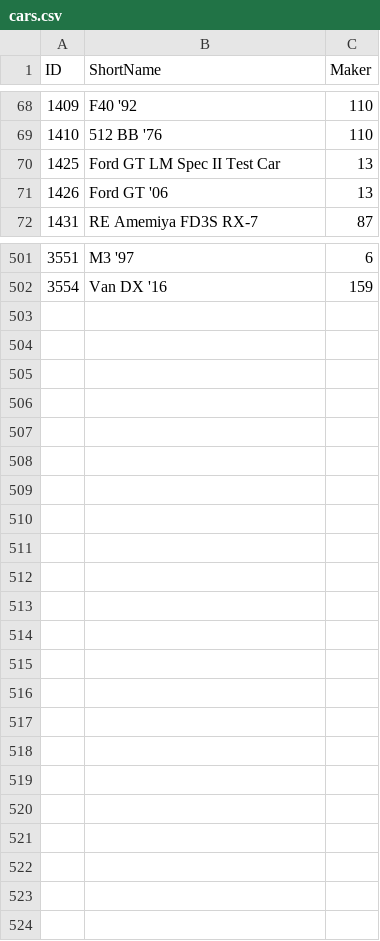
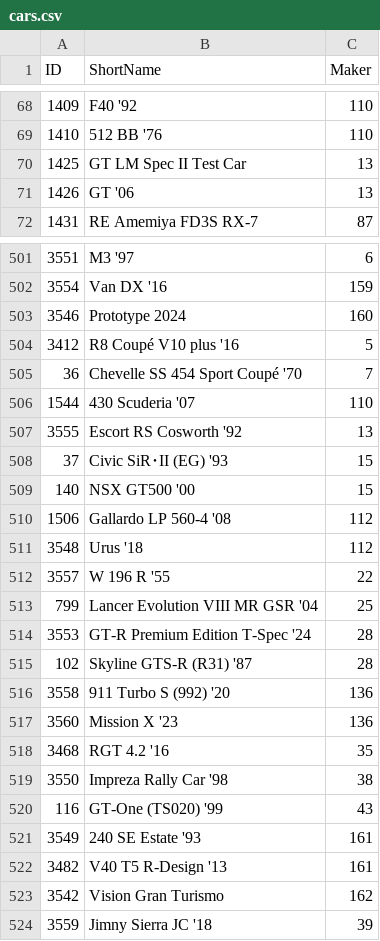
Before and after one commit to profittlich/gt7speedboard, a CSV file: cars.csv, drawn as a sheet; only a part is shown, gaps mark what is left out; the diff covers the shown part only.

Commit message:
DEV
Updated cars list.
Component library.
Prepared custom layouts.
Improved map painting.

```diff
--- a/cars.csv
+++ b/cars.csv
@@ -69,4 +69,4 @@ ID,ShortName,Maker
 1410,512 BB '76,110
-1425,Ford GT LM Spec II Test Car,13
-1426,Ford GT '06,13
+1425,GT LM Spec II Test Car,13
+1426, GT '06,13
 1431,RE Amemiya FD3S RX-7,87
@@ -502 +502,23 @@ ID,ShortName,Maker
 3554,Van DX '16,159
+3546,Prototype 2024,160
+3412,R8 Coupé V10 plus '16,5
+36,Chevelle SS 454 Sport Coupé '70,7
+1544,430 Scuderia '07,110
+3555,Escort RS Cosworth '92,13
+37,Civic SiR･II (EG) '93,15
+140,NSX GT500 '00,15
+1506,Gallardo LP 560-4 '08,112
+3548,Urus '18,112
+3557,W 196 R '55,22
+799,Lancer Evolution VIII MR GSR '04,25
+3553,GT-R Premium Edition T-Spec '24,28
+102,Skyline GTS-R (R31) '87,28
+3558,911 Turbo S (992) '20,136
+3560,Mission X '23,136
+3468,RGT 4.2 '16,35
+3550,Impreza Rally Car '98,38
+116,GT-One (TS020) '99,43
+3549,240 SE Estate '93,161
+3482,V40 T5 R-Design '13,161
+3542,Vision Gran Turismo,162
+3559,Jimny Sierra JC '18,39
```
Also changed, not shown: 37 edited cells elsewhere in this file, makers.csv, 10 other files.
